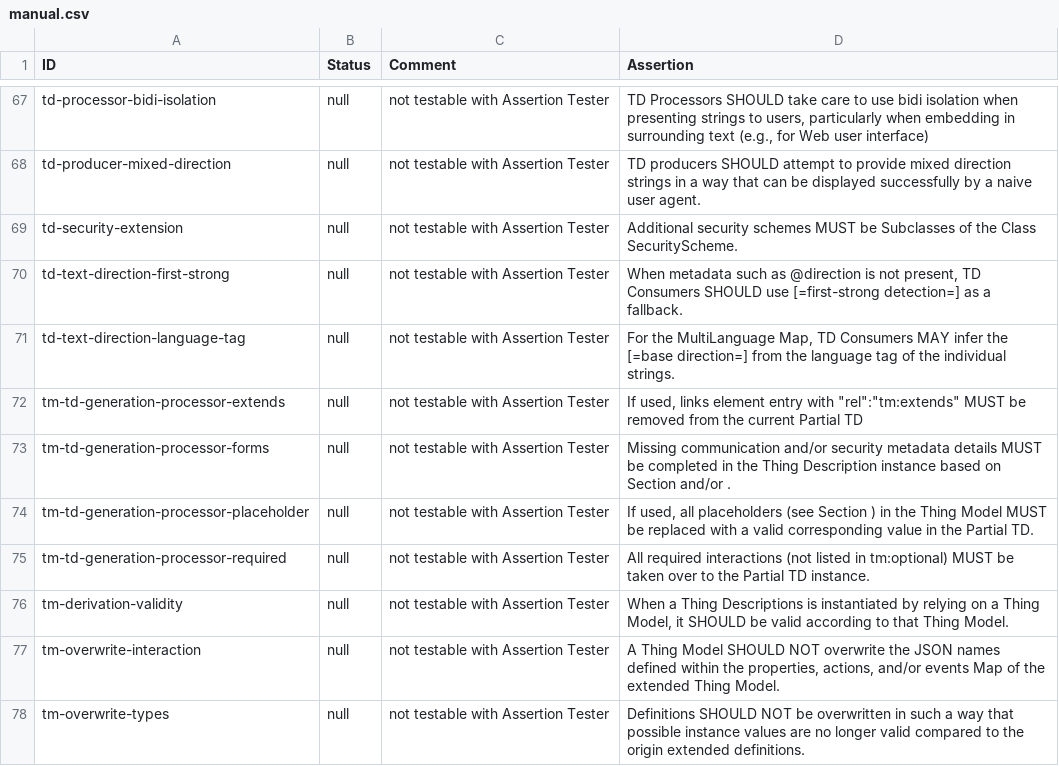
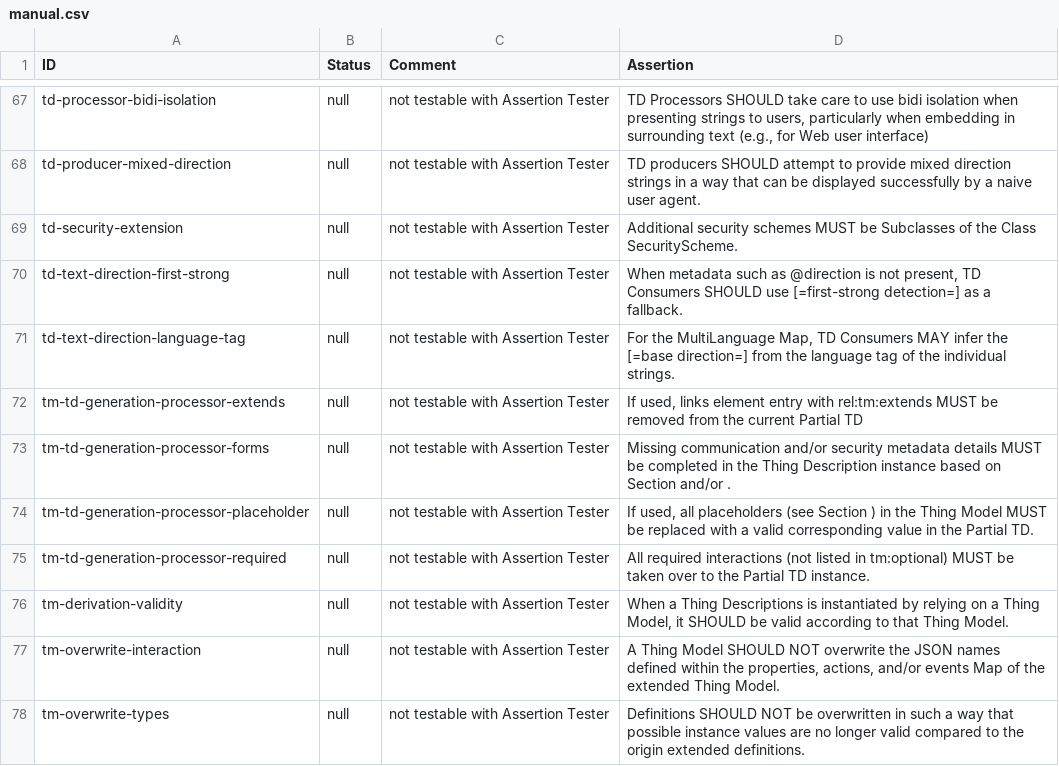
Before and after one commit to w3c/wot-thing-description, a CSV file: testing/manual.csv, drawn as a sheet; only a part is shown, gaps mark what is left out.

Commit message:
Update manual.csv

```diff
--- a/testing/manual.csv
+++ b/testing/manual.csv
@@ -71,3 +71,3 @@
 "td-text-direction-language-tag","null","not testable with Assertion Tester","For the MultiLanguage Map, TD Consumers MAY infer the [=base direction=] from the language tag of the individual strings.",
-"tm-td-generation-processor-extends","null","not testable with Assertion Tester","If used, links element entry with ""rel"":""tm:extends"" MUST be removed from the current Partial TD"
+"tm-td-generation-processor-extends","null","not testable with Assertion Tester","If used, links element entry with rel:tm:extends MUST be removed from the current Partial TD"
 "tm-td-generation-processor-forms","null","not testable with Assertion Tester","Missing communication and/or security metadata details MUST be completed in the Thing Description instance based on Section and/or ."
```
